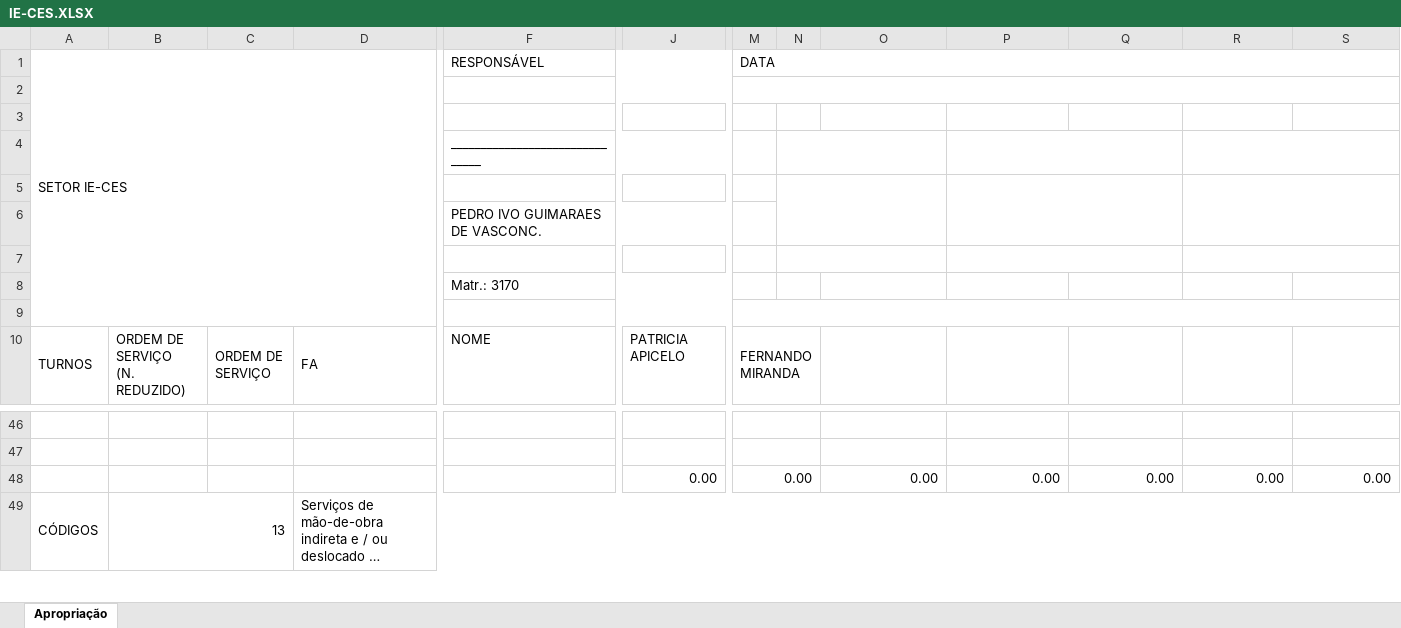
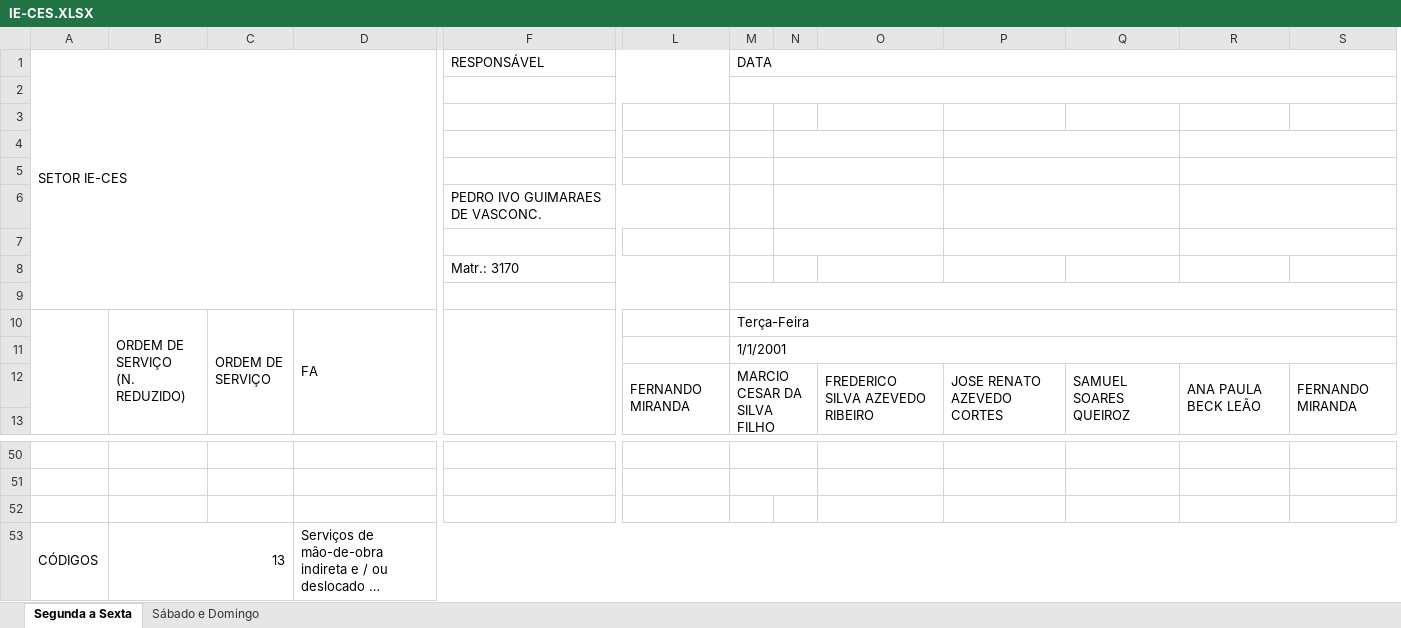
Before and after one commit to flipbit03/sisaprop, an Excel workbook: outputs/autoaprop.xlsx/autoapropxlsx/IE-CES.XLSX, sheet Segunda a Sexta, drawn as a sheet; only a part is shown, gaps mark what is left out; long unchanged cells end in …; values as stored, in another font and other column widths than the file's, no cell formats; removed rows and columns are numbered as before the commit, all else as after; rows hold the shown columns only; ↵ is a line break in a cell; the diff covers the shown part only; the diff names each change by its address in the sheet, - before the commit and + after, or states it on an @@ line.

```diff
--- a/outputs/autoaprop.xlsx/autoapropxlsx/IE-CES.XLSX (sheet Segunda a Sexta)
+++ b/outputs/autoaprop.xlsx/autoapropxlsx/IE-CES.XLSX (sheet Segunda a Sexta)
-sheet tab: Apropriação
+sheet tab: Segunda a Sexta
+sheet tab: Sábado e Domingo
-column J, row 10: PATRICIA APICELO; row 48: 0.00
+column L, empty
-F4 (RESPONSÁVEL): _______________________________
+F4 (RESPONSÁVEL): (empty)
-F4:L4 merged
-N5:O6 merged
+N5:O5 merged
-P5:Q6 merged
+P5:Q5 merged
-R5:S6 merged
+R5:S5 merged
+N6:O6 merged
+P6:Q6 merged
+R6:S6 merged
+row 10:  | ORDEM DE ↵ SERVIÇO ↵ (N. REDUZIDO) | ORDEM DE ↵ SERVIÇO | FA |  |  | Terça-Feira
+row 11:  |  |  |  |  |  | 1/1/2001
+row 12:  |  |  |  |  | FERNANDO MIRANDA | MARCIO CESAR DA SILVA FILHO |  | FREDERICO SILVA AZEVEDO RIBEIRO | JOSE RENATO AZEVEDO CORTES | SAMUEL SOARES QUEIROZ | ANA PAULA BECK LEÃO | FERNANDO MIRANDA
-row 13: TURNOS | ORDEM DE ↵ SERVIÇO ↵ (N. REDUZIDO) | ORDEM DE ↵ SERVIÇO | FA | NOME | PATRICIA APICELO | FERNANDO MIRANDA
+row 13: (empty)
-A10:A12 merged
-B10:B12 merged
-C10:C12 merged
-D10:D12 merged
-M10:N10 merged
-S10:T10 merged
-row 52:  |  |  |  |  | 0.00 | 0.00 |  | 0.00 | 0.00 | 0.00 | 0.00 | 0.00
+row 52: (empty)
-M48:N48 merged
-S48:T48 merged
```
Also changed, not shown: 6 added rows, 5 removed rows, 9 edited cells and merged cells elsewhere in this sheet, cell formats, charts or pictures, maps/autoaprop.xlsx, outputs/autoaprop.xlsx/autoapropxlsx/IG.XLSX, 1 other file.
